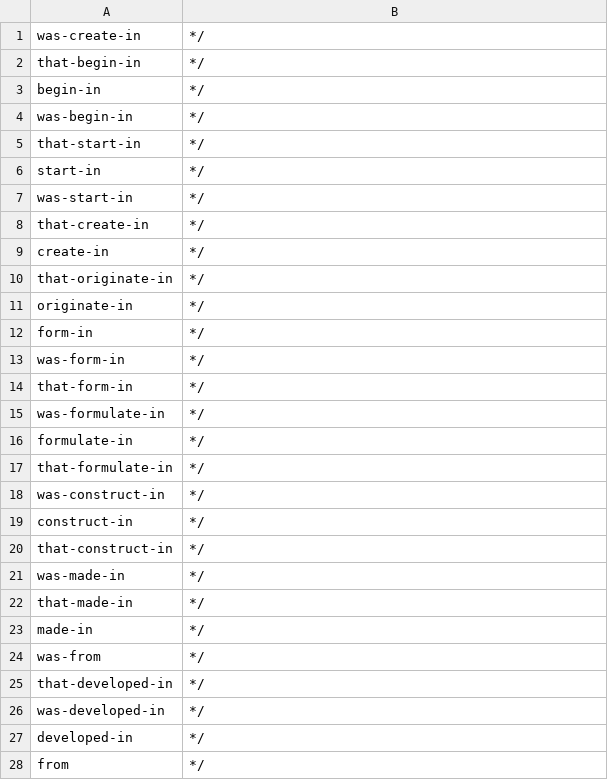
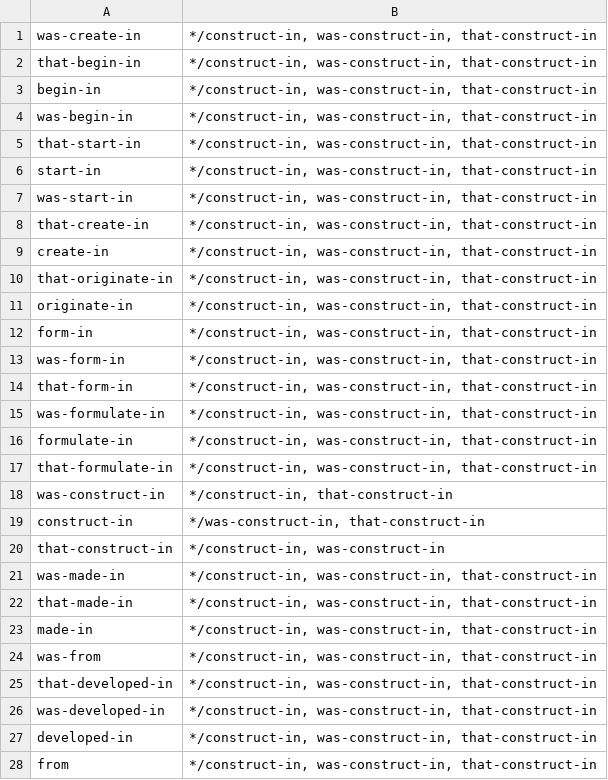
Before and after one commit to yanaiela/lm_meaning, a TSV file: data/pattern_data/P495_entailment_lemmas.tsv, drawn as a sheet.

Commit message:
remove constructed entailments P495

```diff
--- a/data/pattern_data/P495_entailment_lemmas.tsv
+++ b/data/pattern_data/P495_entailment_lemmas.tsv
@@ -1,28 +1,28 @@
-was-create-in	*/
-that-begin-in	*/
-begin-in	*/
-was-begin-in	*/
-that-start-in	*/
-start-in	*/
-was-start-in	*/
-that-create-in	*/
-create-in	*/
-that-originate-in	*/
-originate-in	*/
-form-in	*/
-was-form-in	*/
-that-form-in	*/
-was-formulate-in	*/
-formulate-in	*/
-that-formulate-in	*/
-was-construct-in	*/
-construct-in	*/
-that-construct-in	*/
-was-made-in	*/
-that-made-in	*/
-made-in	*/
-was-from	*/
-that-developed-in	*/
-was-developed-in	*/
-developed-in	*/
-from	*/
+was-create-in	*/construct-in, was-construct-in, that-construct-in
+that-begin-in	*/construct-in, was-construct-in, that-construct-in
+begin-in	*/construct-in, was-construct-in, that-construct-in
+was-begin-in	*/construct-in, was-construct-in, that-construct-in
+that-start-in	*/construct-in, was-construct-in, that-construct-in
+start-in	*/construct-in, was-construct-in, that-construct-in
+was-start-in	*/construct-in, was-construct-in, that-construct-in
+that-create-in	*/construct-in, was-construct-in, that-construct-in
+create-in	*/construct-in, was-construct-in, that-construct-in
+that-originate-in	*/construct-in, was-construct-in, that-construct-in
+originate-in	*/construct-in, was-construct-in, that-construct-in
+form-in	*/construct-in, was-construct-in, that-construct-in
+was-form-in	*/construct-in, was-construct-in, that-construct-in
+that-form-in	*/construct-in, was-construct-in, that-construct-in
+was-formulate-in	*/construct-in, was-construct-in, that-construct-in
+formulate-in	*/construct-in, was-construct-in, that-construct-in
+that-formulate-in	*/construct-in, was-construct-in, that-construct-in
+was-construct-in	*/construct-in, that-construct-in
+construct-in	*/was-construct-in, that-construct-in
+that-construct-in	*/construct-in, was-construct-in
+was-made-in	*/construct-in, was-construct-in, that-construct-in
+that-made-in	*/construct-in, was-construct-in, that-construct-in
+made-in	*/construct-in, was-construct-in, that-construct-in
+was-from	*/construct-in, was-construct-in, that-construct-in
+that-developed-in	*/construct-in, was-construct-in, that-construct-in
+was-developed-in	*/construct-in, was-construct-in, that-construct-in
+developed-in	*/construct-in, was-construct-in, that-construct-in
+from	*/construct-in, was-construct-in, that-construct-in
```
